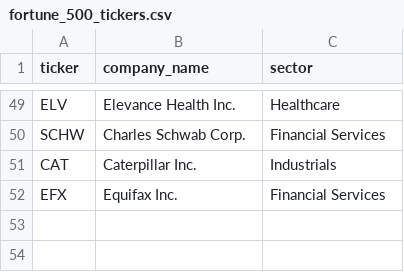
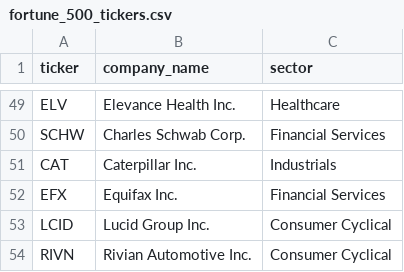
Before and after one commit to lesnerd/fair-stock-value, a CSV file: go/data/fortune_500_tickers.csv, drawn as a sheet; only a part is shown, gaps mark what is left out; the diff names each change by its address in the sheet, - before the commit and + after, or states it on an @@ line.

```diff
--- a/go/data/fortune_500_tickers.csv
+++ b/go/data/fortune_500_tickers.csv
+row 53: LCID | Lucid Group Inc. | Consumer Cyclical
+row 54: RIVN | Rivian Automotive Inc. | Consumer Cyclical
```
Also changed, not shown: 3 other files.
